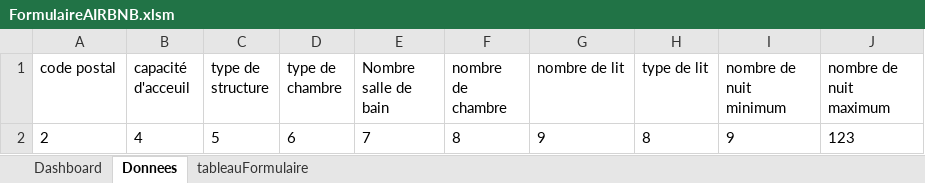
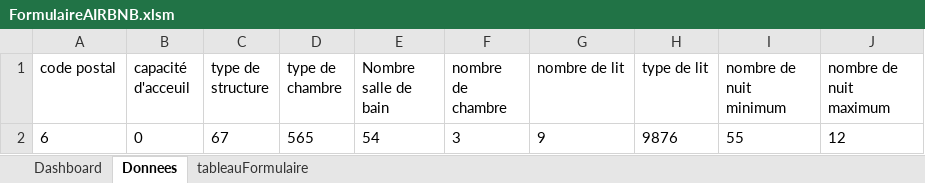
Before and after one commit to Val832/produit_digital, an Excel workbook: VBA/FormulaireAIRBNB.xlsm, sheet Donnees, drawn as a sheet; values as stored, in another font and other column widths than the file's, no borders; table styles not drawn; removed rows and columns are numbered as before the commit, all else as after; the diff names each change by its address in the sheet, - before the commit and + after, or states it on an @@ line.

```diff
--- a/VBA/FormulaireAIRBNB.xlsm (sheet Donnees)
+++ b/VBA/FormulaireAIRBNB.xlsm (sheet Donnees)
-row 2: 2 | 4 | 5 | 6 | 7 | 8 | 9 | 8 | 9 | 123
+row 2: 6 | 0 | 67 | 565 | 54 | 3 | 9 | 9876 | 55 | 12
```
Also changed, not shown: sheet Dashboard, 1 other file.
